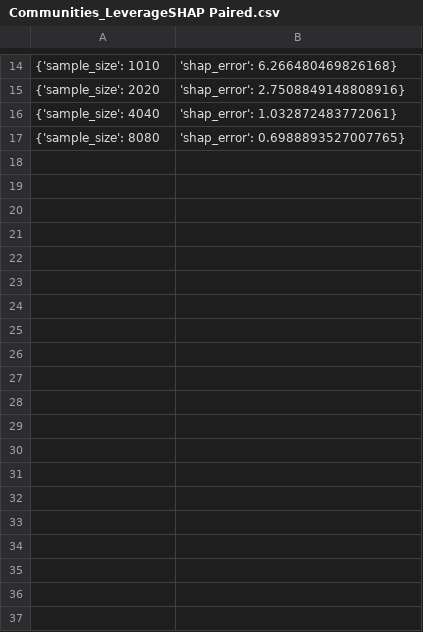
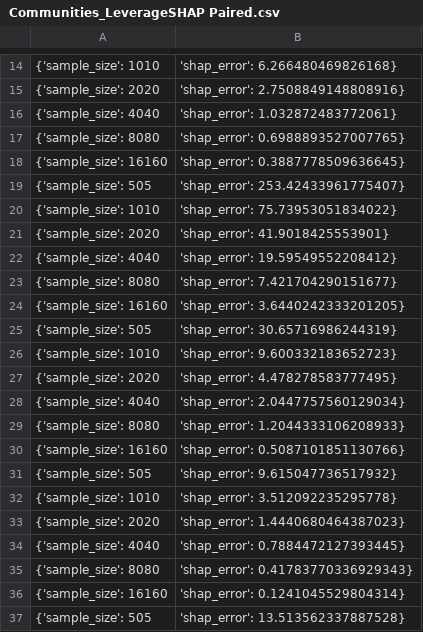
Before and after one commit to yaakitori/leverageshap_test, a CSV file: output/Communities_LeverageSHAP Paired.csv, drawn as a sheet; only a part is shown, gaps mark what is left out; the diff covers the shown part only; the diff names each change by its address in the sheet, - before the commit and + after, or states it on an @@ line.

```diff
--- a/output/Communities_LeverageSHAP Paired.csv
+++ b/output/Communities_LeverageSHAP Paired.csv
+row 18: {'sample_size': 16160 | 'shap_error': 0.3887778509636645}
+row 19: {'sample_size': 505 | 'shap_error': 253.42433961775407}
+row 20: {'sample_size': 1010 | 'shap_error': 75.73953051834022}
+row 21: {'sample_size': 2020 | 'shap_error': 41.9018425553901}
+row 22: {'sample_size': 4040 | 'shap_error': 19.59549552208412}
+row 23: {'sample_size': 8080 | 'shap_error': 7.421704290151677}
+row 24: {'sample_size': 16160 | 'shap_error': 3.6440242333201205}
+row 25: {'sample_size': 505 | 'shap_error': 30.65716986244319}
+row 26: {'sample_size': 1010 | 'shap_error': 9.600332183652723}
+row 27: {'sample_size': 2020 | 'shap_error': 4.478278583777495}
+row 28: {'sample_size': 4040 | 'shap_error': 2.0447757560129034}
+row 29: {'sample_size': 8080 | 'shap_error': 1.2044333106208933}
+row 30: {'sample_size': 16160 | 'shap_error': 0.5087101851130766}
+row 31: {'sample_size': 505 | 'shap_error': 9.615047736517932}
+row 32: {'sample_size': 1010 | 'shap_error': 3.512092235295778}
+row 33: {'sample_size': 2020 | 'shap_error': 1.4440680464387023}
+row 34: {'sample_size': 4040 | 'shap_error': 0.7884472127393445}
+row 35: {'sample_size': 8080 | 'shap_error': 0.41783770336929343}
+row 36: {'sample_size': 16160 | 'shap_error': 0.1241045529804314}
+row 37: {'sample_size': 505 | 'shap_error': 13.513562337887528}
```
Also changed, not shown: 23 added rows elsewhere in this file, output/Communities_KernelSHAP Paired.csv, output/Communities_KernelSHAP.csv, 35 other files.
